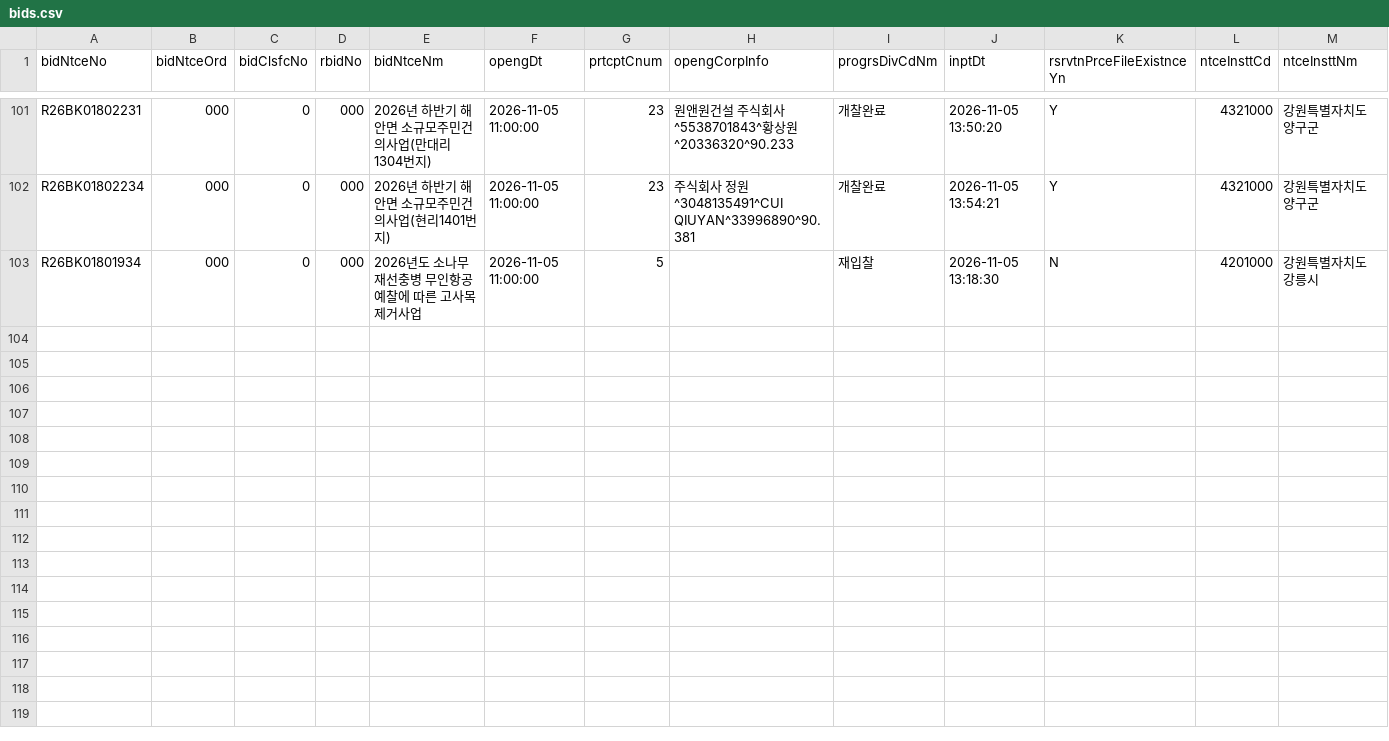
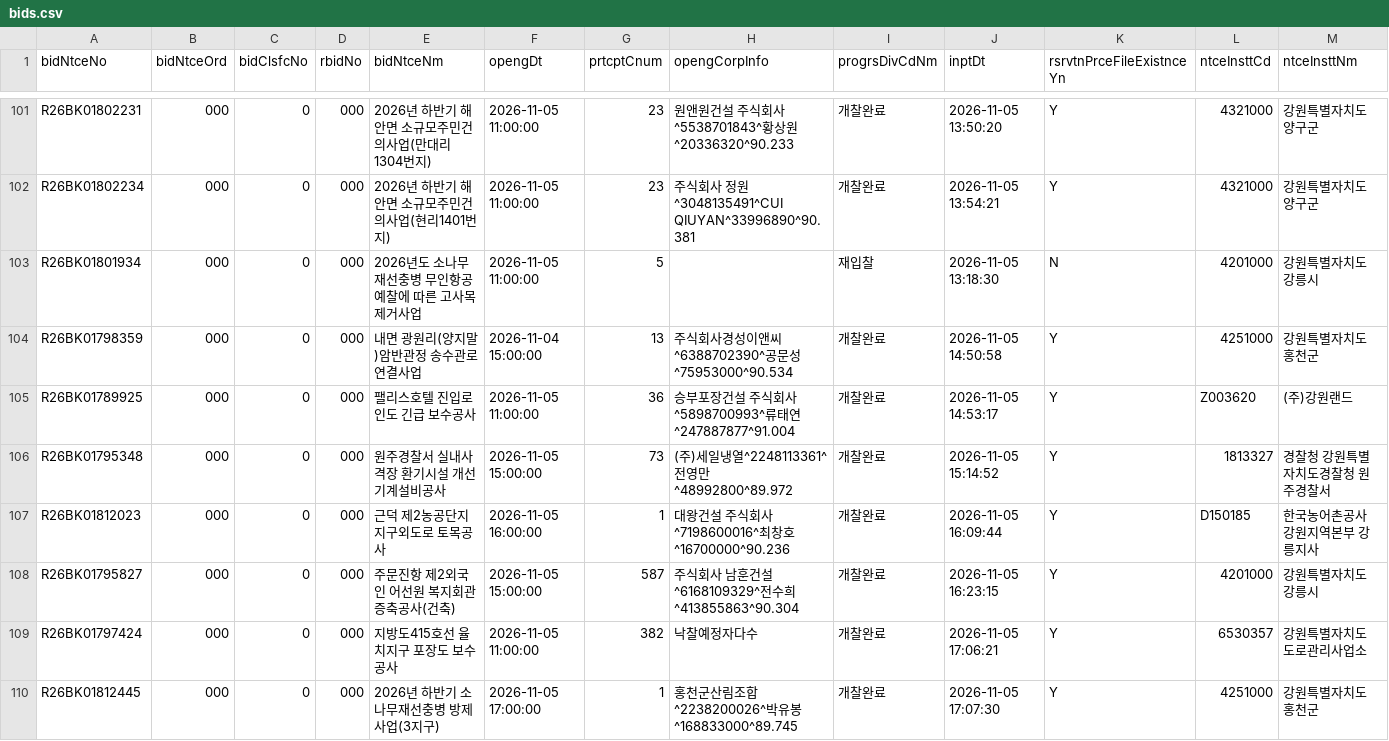
Before and after one commit to whereisjg/g2b-bid-data, a CSV file: data/2026-11/bids.csv, drawn as a sheet; only a part is shown, gaps mark what is left out; rows hold the shown columns only; the diff names each change by its address in the sheet, - before the commit and + after, or states it on an @@ line.

```diff
--- a/data/2026-11/bids.csv
+++ b/data/2026-11/bids.csv
+row 104: R26BK01798359 | 000 | 0 | 000 | 내면 광원리(양지말)암반관정 송수관로 연결사업 | 2026-11-04 15:00:00 | 13 | 주식회사경성이앤씨^6388702390^공문성^75953000^90.534 | 개찰완료 | 2026-11-05 14:50:58 | Y | 4251000 | 강원특별자치도 홍천군
+row 105: R26BK01789925 | 000 | 0 | 000 | 팰리스호텔 진입로 인도 긴급 보수공사 | 2026-11-05 11:00:00 | 36 | 승부포장건설 주식회사^5898700993^류태연^247887877^91.004 | 개찰완료 | 2026-11-05 14:53:17 | Y | Z003620 | (주)강원랜드
+row 106: R26BK01795348 | 000 | 0 | 000 | 원주경찰서 실내사격장 환기시설 개선 기계설비공사 | 2026-11-05 15:00:00 | 73 | (주)세일냉열^2248113361^전영만^48992800^89.972 | 개찰완료 | 2026-11-05 15:14:52 | Y | 1813327 | 경찰청 강원특별자치도경찰청 원주경찰서
+row 107: R26BK01812023 | 000 | 0 | 000 | 근덕 제2농공단지 지구외도로 토목공사 | 2026-11-05 16:00:00 | 1 | 대왕건설 주식회사^7198600016^최창호^16700000^90.236 | 개찰완료 | 2026-11-05 16:09:44 | Y | D150185 | 한국농어촌공사 강원지역본부 강릉지사
+row 108: R26BK01795827 | 000 | 0 | 000 | 주문진항 제2외국인 어선원 복지회관 증축공사(건축) | 2026-11-05 15:00:00 | 587 | 주식회사 남훈건설^6168109329^전수희^413855863^90.304 | 개찰완료 | 2026-11-05 16:23:15 | Y | 4201000 | 강원특별자치도 강릉시
+row 109: R26BK01797424 | 000 | 0 | 000 | 지방도415호선 율치지구 포장도 보수공사 | 2026-11-05 11:00:00 | 382 | 낙찰예정자다수 | 개찰완료 | 2026-11-05 17:06:21 | Y | 6530357 | 강원특별자치도 도로관리사업소
+row 110: R26BK01812445 | 000 | 0 | 000 | 2026년 하반기 소나무재선충병 방제사업(3지구) | 2026-11-05 17:00:00 | 1 | 홍천군산림조합^2238200026^박유봉^168833000^89.745 | 개찰완료 | 2026-11-05 17:07:30 | Y | 4251000 | 강원특별자치도 홍천군
```
Also changed, not shown: data/2026-11/notices.csv, logs/net_health.csv, 8 other files.
